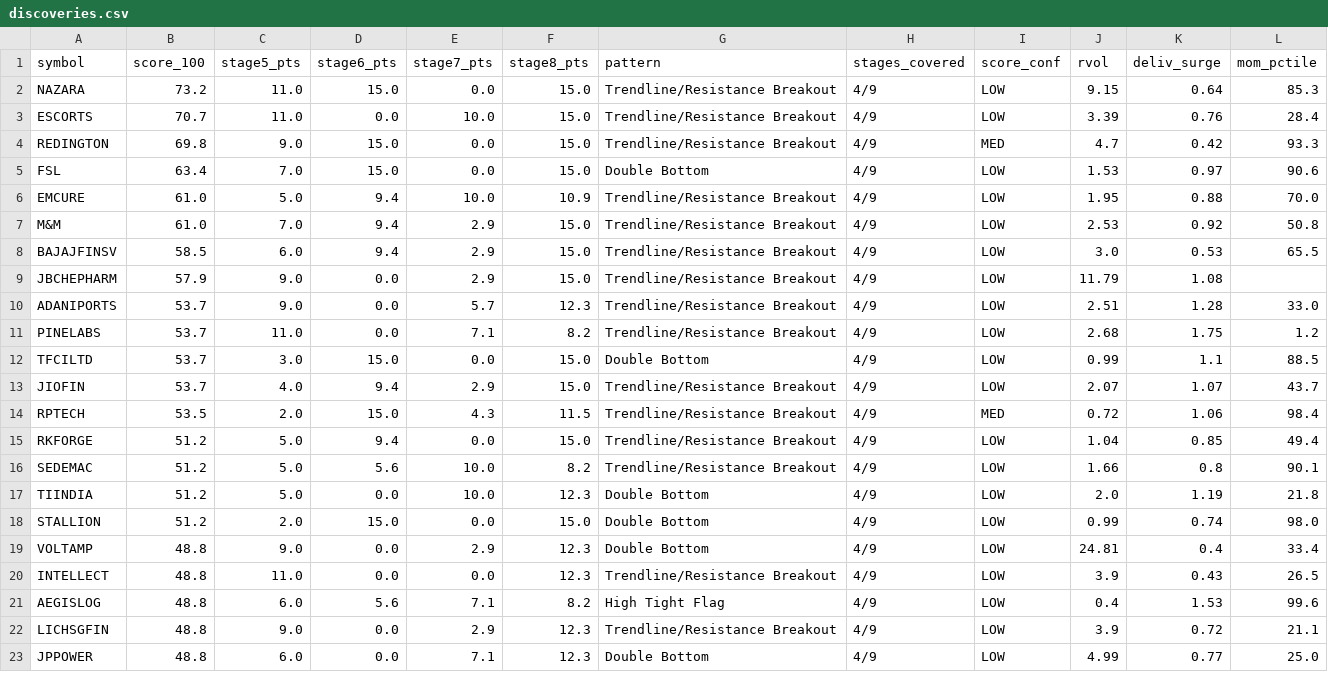
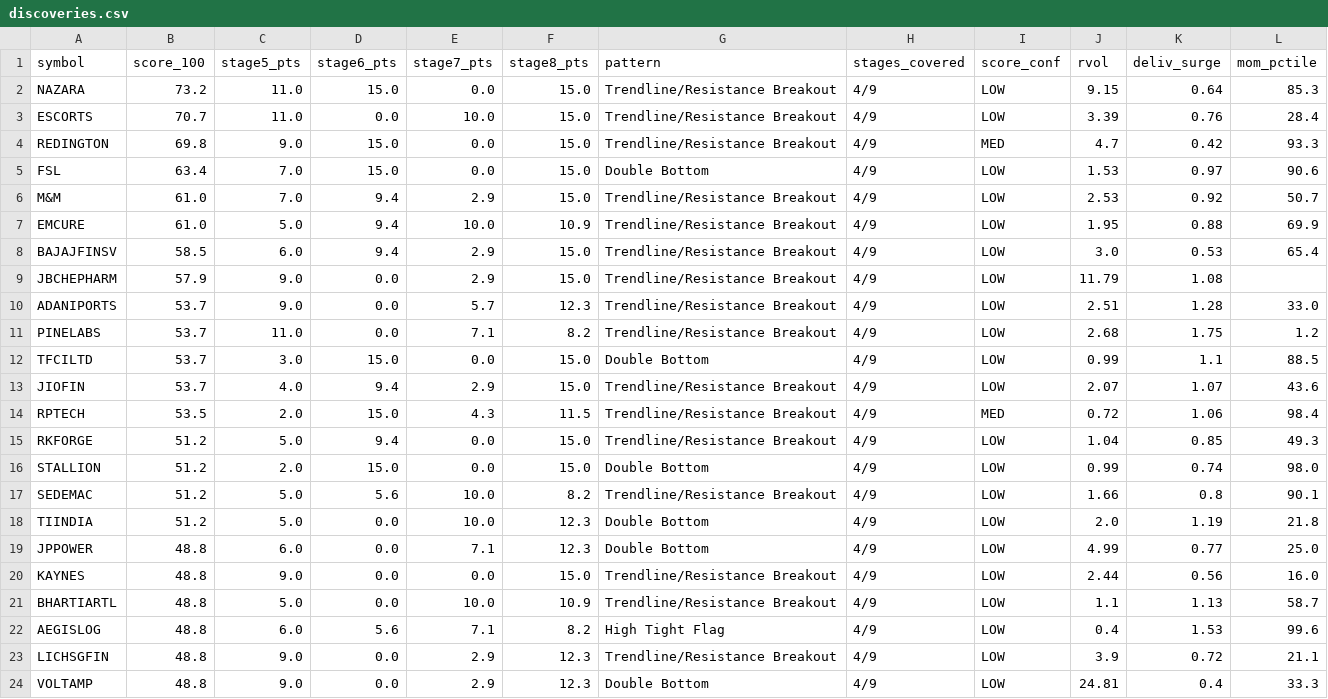
Before and after one commit to suhruth/Trade3, a CSV file: journal/2026/08-August/discoveries.csv, drawn as a sheet; only a part is shown; the diff covers the shown part only.

```diff
--- a/journal/2026/08-August/discoveries.csv
+++ b/journal/2026/08-August/discoveries.csv
@@ -5,5 +5,5 @@ REDINGTON,69.8,9.0,15.0,0.0,15.0,Trendline/Resistance Breakout,4/9,MED,4.7,0.42,
 FSL,63.4,7.0,15.0,0.0,15.0,Double Bottom,4/9,LOW,1.53,0.97,90.6
-EMCURE,61.0,5.0,9.4,10.0,10.9,Trendline/Resistance Breakout,4/9,LOW,1.95,0.88,70.0
-M&M,61.0,7.0,9.4,2.9,15.0,Trendline/Resistance Breakout,4/9,LOW,2.53,0.92,50.8
-BAJAJFINSV,58.5,6.0,9.4,2.9,15.0,Trendline/Resistance Breakout,4/9,LOW,3.0,0.53,65.5
+M&M,61.0,7.0,9.4,2.9,15.0,Trendline/Resistance Breakout,4/9,LOW,2.53,0.92,50.7
+EMCURE,61.0,5.0,9.4,10.0,10.9,Trendline/Resistance Breakout,4/9,LOW,1.95,0.88,69.9
+BAJAJFINSV,58.5,6.0,9.4,2.9,15.0,Trendline/Resistance Breakout,4/9,LOW,3.0,0.53,65.4
 JBCHEPHARM,57.9,9.0,0.0,2.9,15.0,Trendline/Resistance Breakout,4/9,LOW,11.79,1.08,
@@ -12,12 +12,13 @@ PINELABS,53.7,11.0,0.0,7.1,8.2,Trendline/Resistance Breakout,4/9,LOW,2.68,1.75,1
 TFCILTD,53.7,3.0,15.0,0.0,15.0,Double Bottom,4/9,LOW,0.99,1.1,88.5
-JIOFIN,53.7,4.0,9.4,2.9,15.0,Trendline/Resistance Breakout,4/9,LOW,2.07,1.07,43.7
+JIOFIN,53.7,4.0,9.4,2.9,15.0,Trendline/Resistance Breakout,4/9,LOW,2.07,1.07,43.6
 RPTECH,53.5,2.0,15.0,4.3,11.5,Trendline/Resistance Breakout,4/9,MED,0.72,1.06,98.4
-RKFORGE,51.2,5.0,9.4,0.0,15.0,Trendline/Resistance Breakout,4/9,LOW,1.04,0.85,49.4
+RKFORGE,51.2,5.0,9.4,0.0,15.0,Trendline/Resistance Breakout,4/9,LOW,1.04,0.85,49.3
+STALLION,51.2,2.0,15.0,0.0,15.0,Double Bottom,4/9,LOW,0.99,0.74,98.0
 SEDEMAC,51.2,5.0,5.6,10.0,8.2,Trendline/Resistance Breakout,4/9,LOW,1.66,0.8,90.1
 TIINDIA,51.2,5.0,0.0,10.0,12.3,Double Bottom,4/9,LOW,2.0,1.19,21.8
-STALLION,51.2,2.0,15.0,0.0,15.0,Double Bottom,4/9,LOW,0.99,0.74,98.0
-VOLTAMP,48.8,9.0,0.0,2.9,12.3,Double Bottom,4/9,LOW,24.81,0.4,33.4
-INTELLECT,48.8,11.0,0.0,0.0,12.3,Trendline/Resistance Breakout,4/9,LOW,3.9,0.43,26.5
+JPPOWER,48.8,6.0,0.0,7.1,12.3,Double Bottom,4/9,LOW,4.99,0.77,25.0
+KAYNES,48.8,9.0,0.0,0.0,15.0,Trendline/Resistance Breakout,4/9,LOW,2.44,0.56,16.0
+BHARTIARTL,48.8,5.0,0.0,10.0,10.9,Trendline/Resistance Breakout,4/9,LOW,1.1,1.13,58.7
 AEGISLOG,48.8,6.0,5.6,7.1,8.2,High Tight Flag,4/9,LOW,0.4,1.53,99.6
 LICHSGFIN,48.8,9.0,0.0,2.9,12.3,Trendline/Resistance Breakout,4/9,LOW,3.9,0.72,21.1
-JPPOWER,48.8,6.0,0.0,7.1,12.3,Double Bottom,4/9,LOW,4.99,0.77,25.0
+VOLTAMP,48.8,9.0,0.0,2.9,12.3,Double Bottom,4/9,LOW,24.81,0.4,33.3
```
Also changed, not shown: 2 added rows, 3 removed rows and 6 edited cells elsewhere in this file, journal/2026/08-August/shortlist.csv, journal/2026/08-August/universe.csv, 1 other file.
